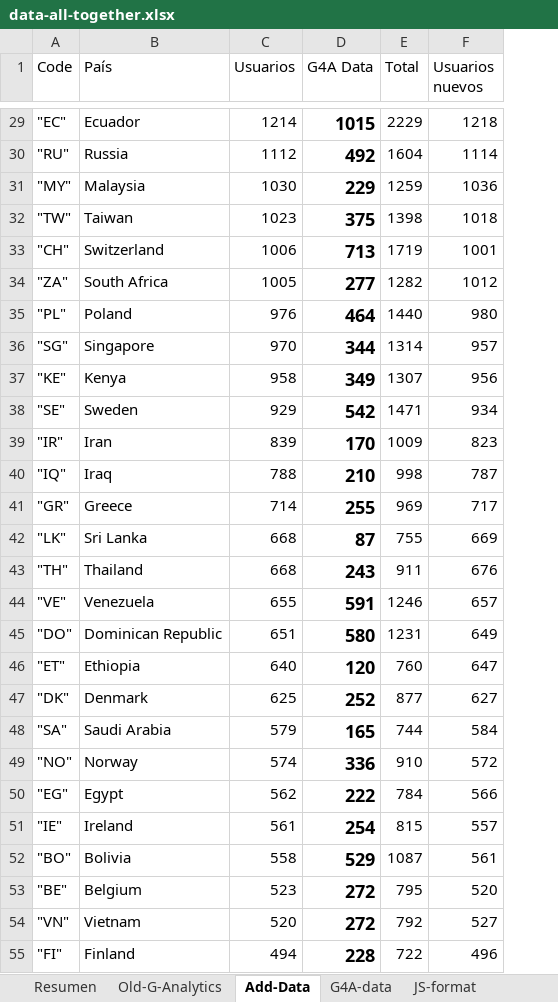
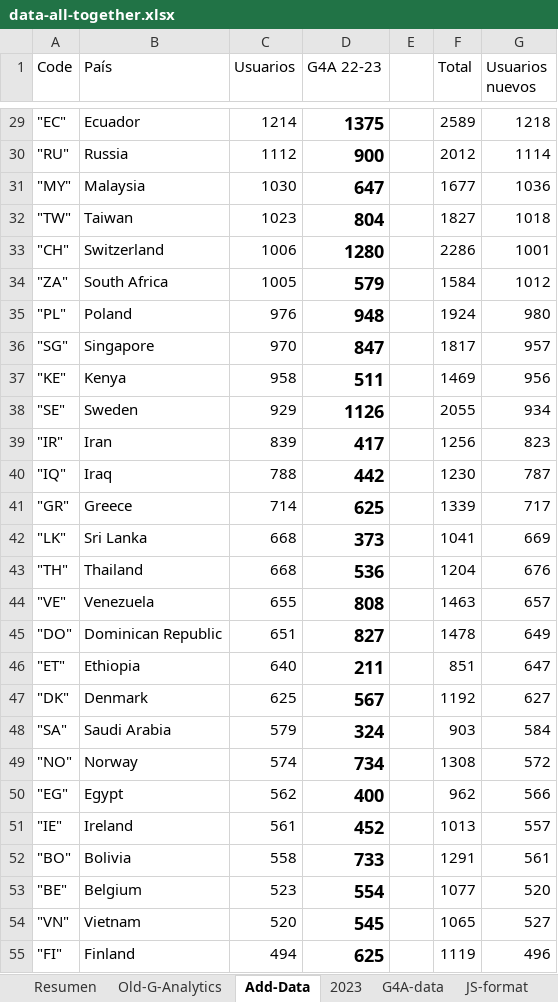
Before and after one commit to complex-analysis/complex-analysis.github.io, an Excel workbook: applets/maps-info/data/data-all-together.xlsx, sheet Add-Data, drawn as a sheet; only a part is shown, gaps mark what is left out; values as stored, in another font and other column widths than the file's, no borders; removed rows and columns are numbered as before the commit, all else as after; the diff covers the shown part only; the diff names each change by its address in the sheet, - before the commit and + after, or states it on an @@ line.

```diff
--- a/applets/maps-info/data/data-all-together.xlsx (sheet Add-Data)
+++ b/applets/maps-info/data/data-all-together.xlsx (sheet Add-Data)
+sheet tab: 2023
-column D (G4A Data), rows 29-55: 1015 | 492 | 229 | 375 | 713 | 277 | 464 | 344 | 349 | 542 | 170 | 210 | 255 | 87 | 243 | 591 | 580 | 120 | 252 | 165 | 336 | 222 | 254 | 529 | 272 | 272 | 228
+column D (G4A 22-23), rows 29-55: 1375 | 900 | 647 | 804 | 1280 | 579 | 948 | 847 | 511 | 1126 | 417 | 442 | 625 | 373 | 536 | 808 | 827 | 211 | 567 | 324 | 734 | 400 | 452 | 733 | 554 | 545 | 625
+column E, empty
-F29 (Total): 2229
+F29 (Total): 2589
-F30 (Total): 1604
+F30 (Total): 2012
-F31 (Total): 1259
+F31 (Total): 1677
-F32 (Total): 1398
+F32 (Total): 1827
-F33 (Total): 1719
+F33 (Total): 2286
-F34 (Total): 1282
+F34 (Total): 1584
-F35 (Total): 1440
+F35 (Total): 1924
-F36 (Total): 1314
+F36 (Total): 1817
-F37 (Total): 1307
+F37 (Total): 1469
-F38 (Total): 1471
+F38 (Total): 2055
-F39 (Total): 1009
+F39 (Total): 1256
-F40 (Total): 998
+F40 (Total): 1230
-F41 (Total): 969
+F41 (Total): 1339
-F42 (Total): 755
+F42 (Total): 1041
-F43 (Total): 911
+F43 (Total): 1204
-F44 (Total): 1246
+F44 (Total): 1463
-F45 (Total): 1231
+F45 (Total): 1478
-F46 (Total): 760
+F46 (Total): 851
-F47 (Total): 877
+F47 (Total): 1192
-F48 (Total): 744
+F48 (Total): 903
-F49 (Total): 910
+F49 (Total): 1308
-F50 (Total): 784
+F50 (Total): 962
-F51 (Total): 815
+F51 (Total): 1013
-F52 (Total): 1087
+F52 (Total): 1291
-F53 (Total): 795
+F53 (Total): 1077
-F54 (Total): 792
+F54 (Total): 1065
-F55 (Total): 722
+F55 (Total): 1119
```
Also changed, not shown: 148 edited cells elsewhere in this sheet, applets/maps-info/data/Analytics Todos los datos de sitios web Ubicación 20200101-20230726.xlsx, 5 other files.
